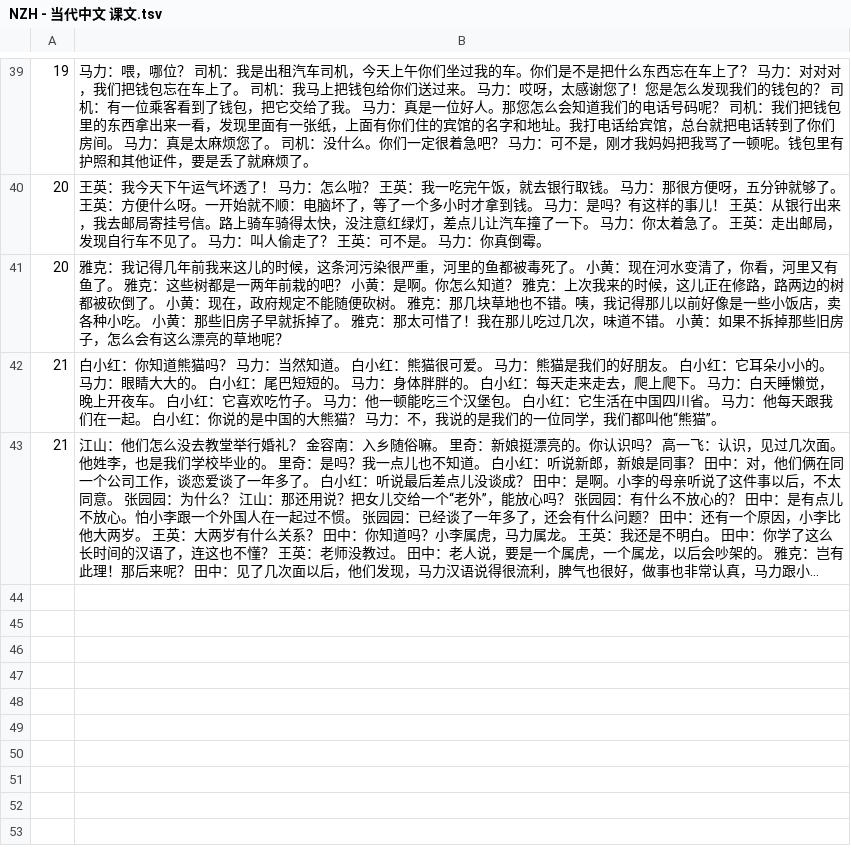
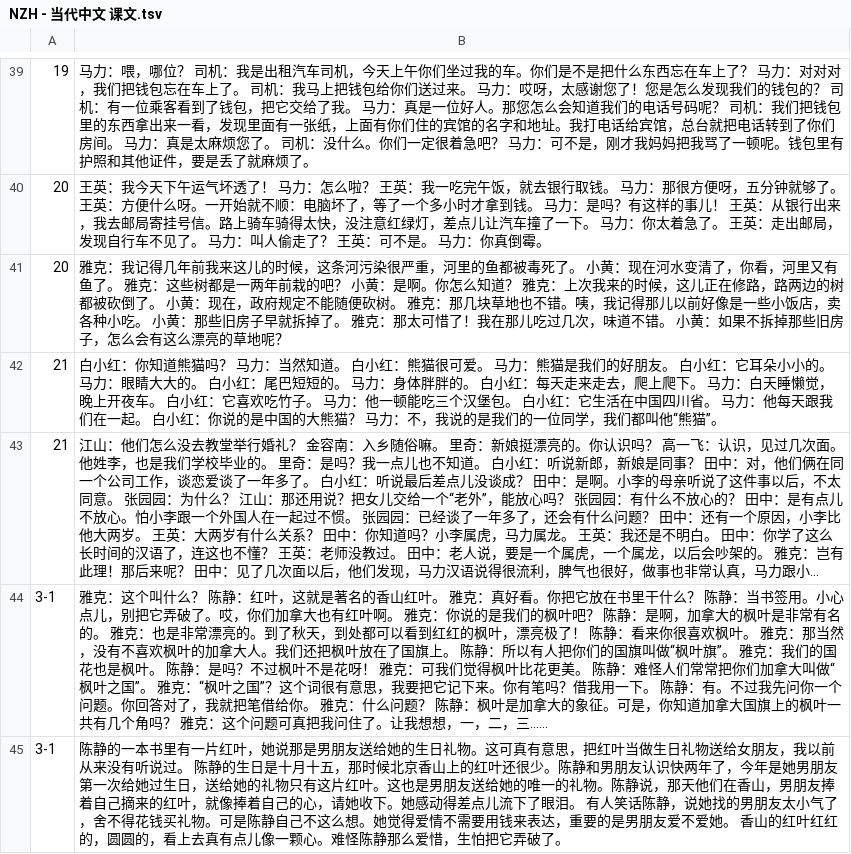
Before and after one commit to jdwebdev/chinois, a TSV file: tsv/NZH - 当代中文 课文.tsv, drawn as a sheet; only a part is shown, gaps mark what is left out; long unchanged cells end in …; the diff names each change by its address in the sheet, - before the commit and + after, or states it on an @@ line.

```diff
--- a/tsv/NZH - 当代中文 课文.tsv
+++ b/tsv/NZH - 当代中文 课文.tsv
+row 44: 3-1 | 雅克：这个叫什么？ 陈静：红叶，这就是著名的香山红叶。 雅克：真好看。你把它放在书里干什么？ 陈静：当书签用。小心点儿，别把它弄破了。哎，你们加拿大也有红叶啊。 雅克：你说的是我们的枫叶吧？ 陈静：是啊，加拿大的枫叶是非常有名的。 雅克：也是非常漂亮的。到了秋天，到处都可以看到红红的枫叶，漂亮极了！ 陈静：看来你很喜欢枫叶。 雅克：那当然，没有不喜欢枫叶的加拿大人。我们还把枫叶放在了国旗上。 陈静：所以有人把你们的国旗叫做“枫叶旗”。 雅克：我们的国花也是枫叶。 陈静：是吗？不过枫叶不是花呀！ 雅克：可我们觉得枫叶比花更美。 陈静：难怪人们常常把你们加拿大叫做“枫叶之国”。 雅克：“枫叶之国”？这个词很有意思，我要把它记下来。你有笔吗？借我用一下。 陈静：有。不过我先问你一个问题。你回答对了，我就把笔借给你。 雅克：什么问题？ 陈静：枫叶是加拿大的象征。可是，你知道加拿大国旗上的枫叶一共有几个角吗？ 雅克：这个问题可真把我问住了。让我想想，一，二，三……
+row 45: 3-1 | 陈静的一本书里有一片红叶，她说那是男朋友送给她的生日礼物。这可真有意思，把红叶当做生日礼物送给女朋友，我以前从来没有听说过。 陈静的生日是十月十五，那时候北京香山上的红叶还很少。陈静和男朋友认识快两年了，今年是她男朋友第一次给她过生日，送给她的礼物只有这片红叶。这也是男朋友送给她的唯一的礼物。陈静说，那天他们在香山，男朋友捧着自己摘来的红叶，就像捧着自己的心，请她收下。她感动得差点儿流下了眼泪。 有人笑话陈静，说她找的男朋友太小气了，舍不得花钱买礼物。可是陈静自己不这么想。她觉得爱情不需要用钱来表达，重要的是男朋友爱不爱她。 香山的红叶红红的，圆圆的，看上去真有点儿像一颗心。难怪陈静那么爱惜，生怕把它弄破了。
```
Also changed, not shown: tsv/NZH - 当代中文 例子.tsv, tsv/NZH - 当代中文 汉字.tsv, 3 other files.
